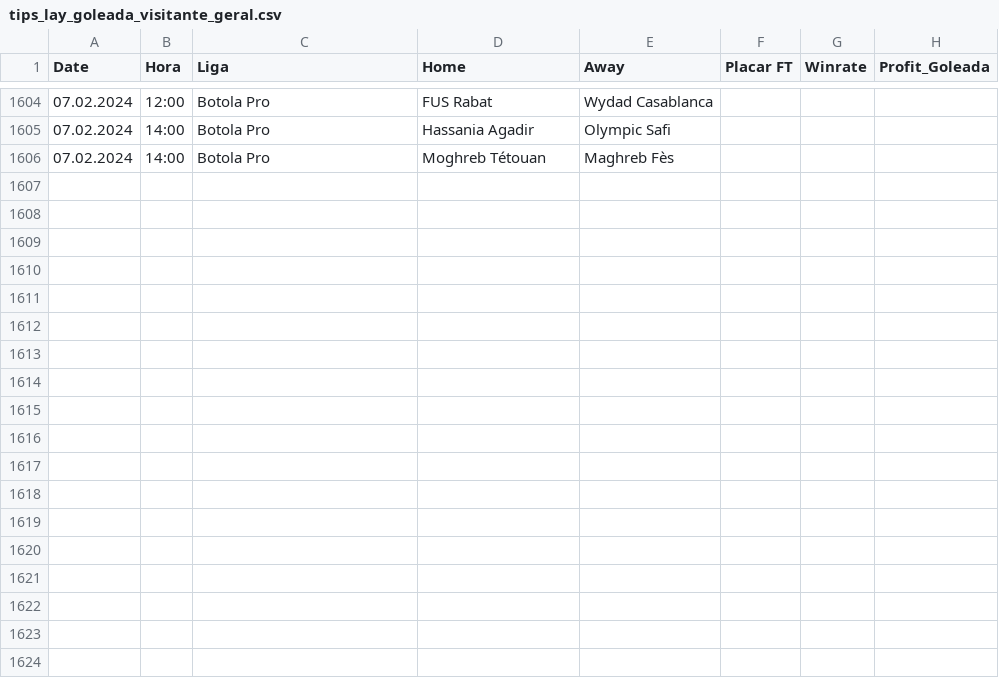
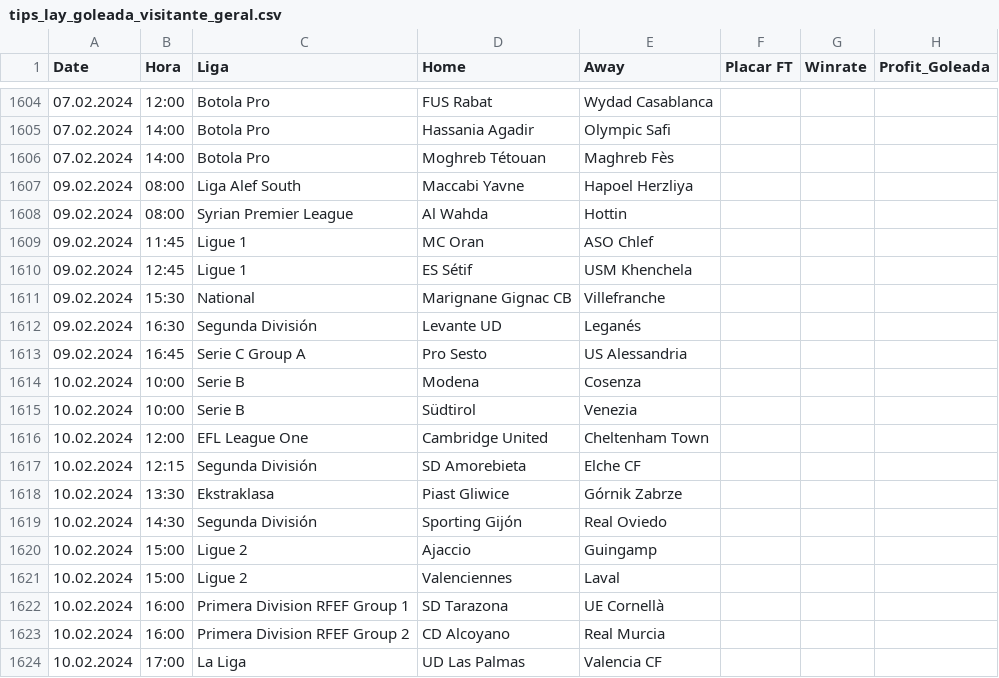
Before and after one commit to scooby75/bdfootball, a CSV file: tips_lay_goleada_visitante_geral.csv, drawn as a sheet; only a part is shown, gaps mark what is left out; the diff covers the shown part only; the diff names each change by its address in the sheet, - before the commit and + after, or states it on an @@ line.

```diff
--- a/tips_lay_goleada_visitante_geral.csv
+++ b/tips_lay_goleada_visitante_geral.csv
+row 1607: 09.02.2024 | 08:00 | Liga Alef South | Maccabi Yavne | Hapoel Herzliya
+row 1608: 09.02.2024 | 08:00 | Syrian Premier League | Al Wahda | Hottin
+row 1609: 09.02.2024 | 11:45 | Ligue 1 | MC Oran | ASO Chlef
+row 1610: 09.02.2024 | 12:45 | Ligue 1 | ES Sétif | USM Khenchela
+row 1611: 09.02.2024 | 15:30 | National | Marignane Gignac CB | Villefranche
+row 1612: 09.02.2024 | 16:30 | Segunda División | Levante UD | Leganés
+row 1613: 09.02.2024 | 16:45 | Serie C Group A | Pro Sesto | US Alessandria
+row 1614: 10.02.2024 | 10:00 | Serie B | Modena | Cosenza
+row 1615: 10.02.2024 | 10:00 | Serie B | Südtirol | Venezia
+row 1616: 10.02.2024 | 12:00 | EFL League One | Cambridge United | Cheltenham Town
+row 1617: 10.02.2024 | 12:15 | Segunda División | SD Amorebieta | Elche CF
+row 1618: 10.02.2024 | 13:30 | Ekstraklasa | Piast Gliwice | Górnik Zabrze
+row 1619: 10.02.2024 | 14:30 | Segunda División | Sporting Gijón | Real Oviedo
+row 1620: 10.02.2024 | 15:00 | Ligue 2 | Ajaccio | Guingamp
+row 1621: 10.02.2024 | 15:00 | Ligue 2 | Valenciennes | Laval
+row 1622: 10.02.2024 | 16:00 | Primera Division RFEF Group 1 | SD Tarazona | UE Cornellà
+row 1623: 10.02.2024 | 16:00 | Primera Division RFEF Group 2 | CD Alcoyano | Real Murcia
+row 1624: 10.02.2024 | 17:00 | La Liga | UD Las Palmas | Valencia CF
```
Also changed, not shown: 60 edited cells elsewhere in this file, tips_ha_geral.csv, tips_lay_zebra_ht_geral.csv, 2 other files.
